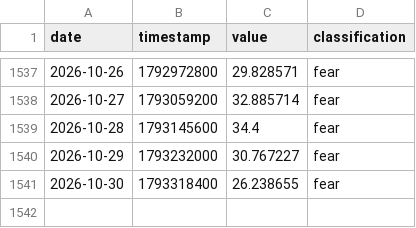
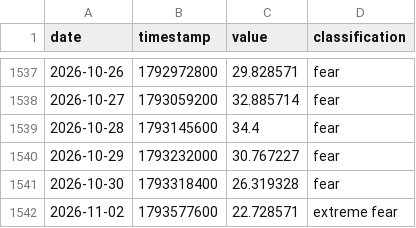
Before and after one commit to edwardchin811227/cnnfear-and-greed-index, a CSV file: data/fng.csv, drawn as a sheet; only a part is shown, gaps mark what is left out.

Commit message:
data: update fng 2026-11-03 00:10:55

```diff
--- a/data/fng.csv
+++ b/data/fng.csv
@@ -1540,2 +1540,3 @@ date,timestamp,value,classification
 2026-10-29,1793232000,30.767227,fear
-2026-10-30,1793318400,26.238655,fear
+2026-10-30,1793318400,26.319328,fear
+2026-11-02,1793577600,22.728571,extreme fear
```
Also changed, not shown: 1 other file.
